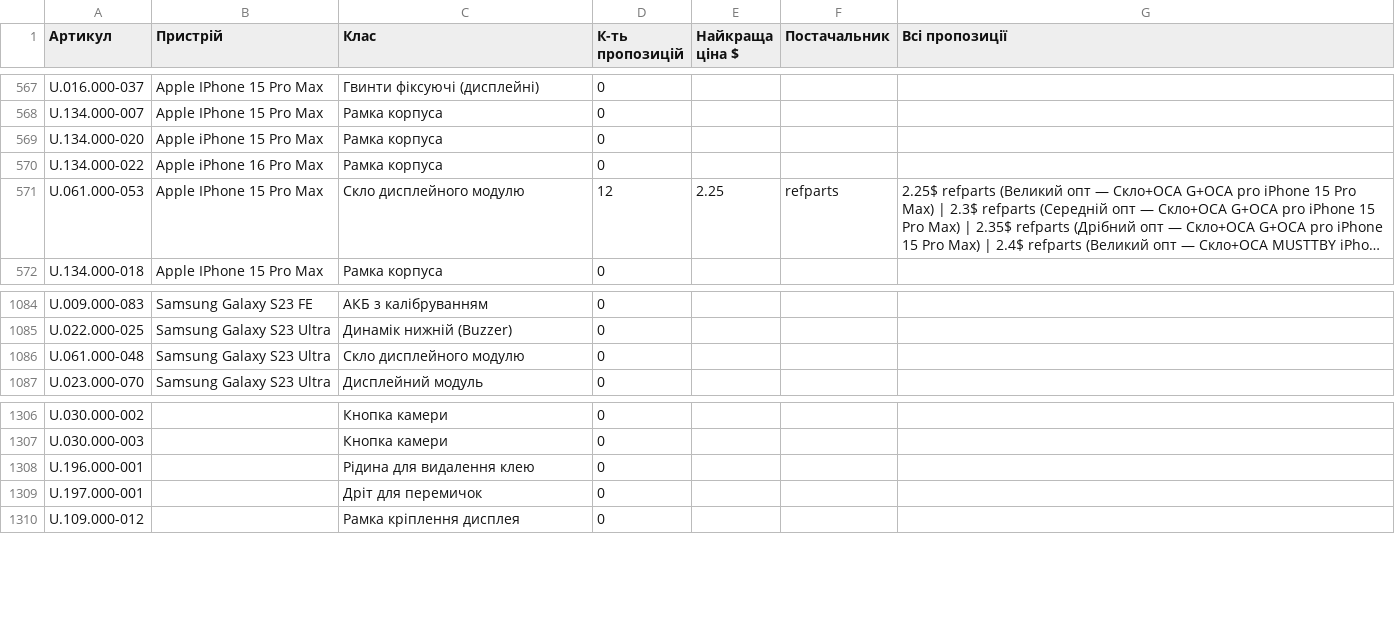
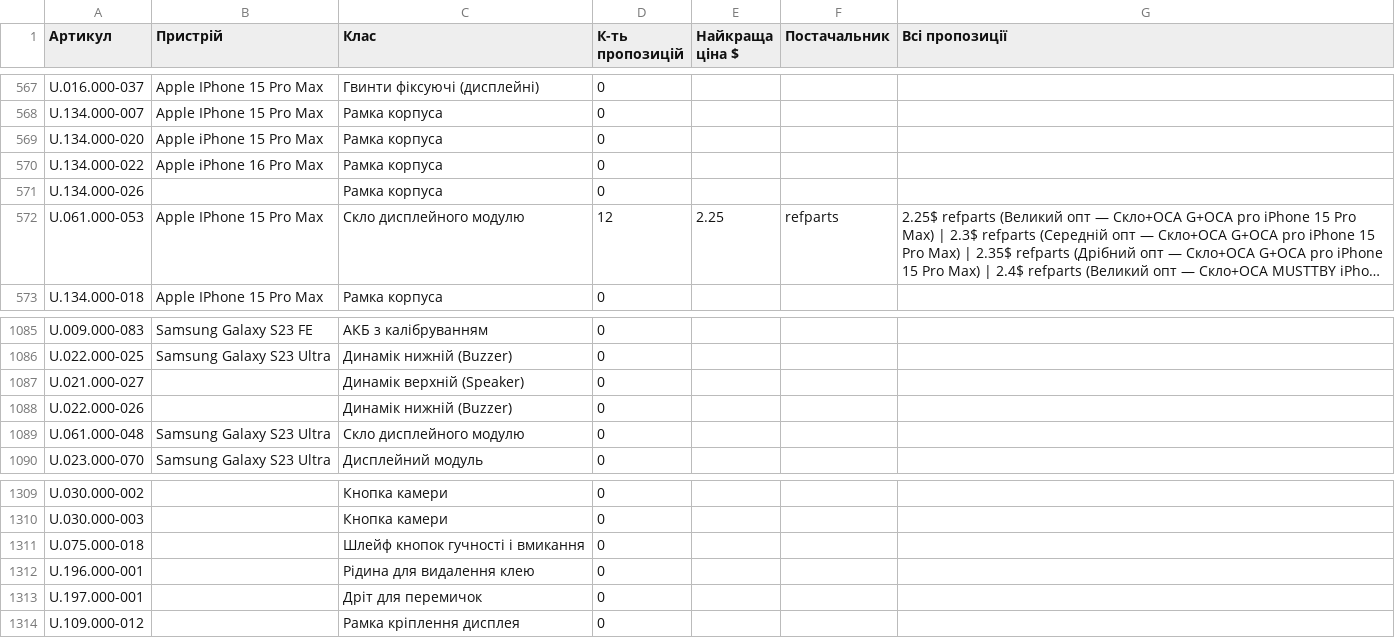
Before and after one commit to izbashroman/partmatch, a CSV file: docs/report.csv, drawn as a sheet; only a part is shown, gaps mark what is left out; long unchanged cells end in …; the diff names each change by its address in the sheet, - before the commit and + after, or states it on an @@ line.

```diff
--- a/docs/report.csv
+++ b/docs/report.csv
+row 571: U.134.000-026 |  | Рамка корпуса | 0
+row 1087: U.021.000-027 |  | Динамік верхній (Speaker) | 0
+row 1088: U.022.000-026 |  | Динамік нижній (Buzzer) | 0
+row 1311: U.075.000-018 |  | Шлейф кнопок гучності і вмикання | 0
```
